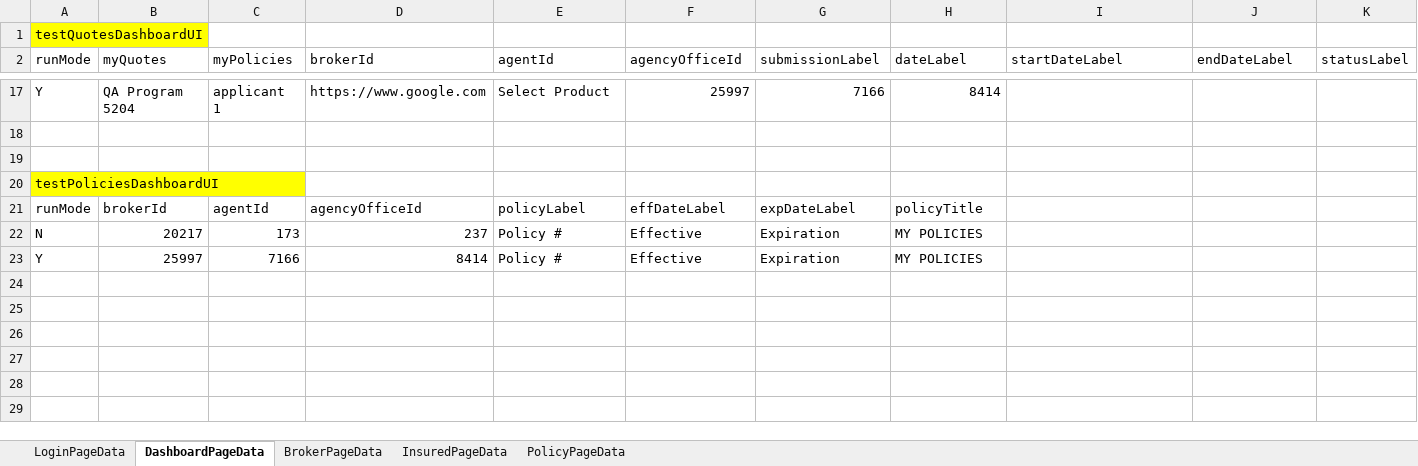
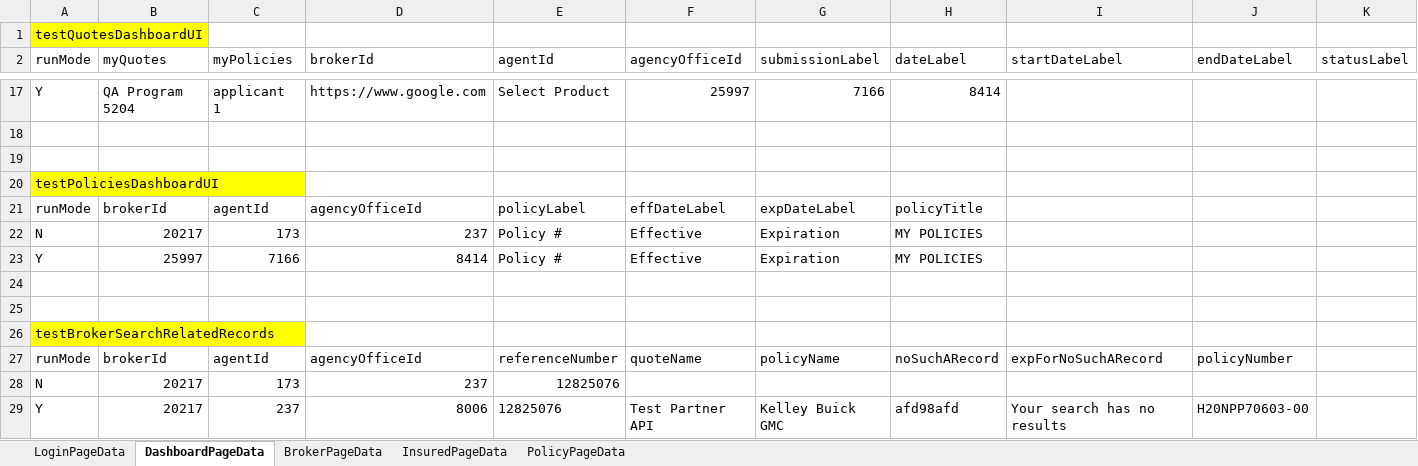
Before and after one commit to aza13/java-selenium-latest, an Excel workbook: src/main/resources/TestData.xlsx, sheet DashboardPageData, drawn as a sheet; only a part is shown, gaps mark what is left out; values as stored, in another font and other column widths than the file's, no borders; the diff names each change by its address in the sheet, - before the commit and + after, or states it on an @@ line.

Commit message:
added test for searchRelatedRecords

```diff
--- a/src/main/resources/TestData.xlsx (sheet DashboardPageData)
+++ b/src/main/resources/TestData.xlsx (sheet DashboardPageData)
+row 24: (empty)
+row 25: (empty)
+row 26: testBrokerSearchRelatedRecords
+row 27: runMode | brokerId | agentId | agencyOfficeId | referenceNumber | quoteName | policyName | noSuchARecord | expForNoSuchARecord | policyNumber
+row 28: N | 20217 | 173 | 237 | 12825076
+row 29: Y | 20217 | 237 | 8006 | 12825076 | Test Partner API | Kelley Buick GMC | afd98afd | Your search has no results | H20NPP70603-00
```
Also changed, not shown: 4 other files.
